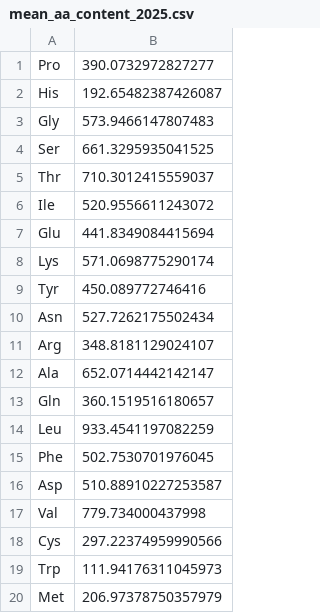
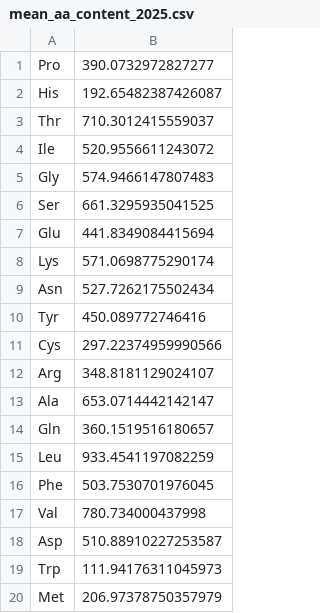
Before and after one commit to mitoclub/RNAViralMutSpec, a CSV file: sars-cov-2_aa_subst/data/mean_aa_content_2025.csv, drawn as a sheet.

```diff
--- a/sars-cov-2_aa_subst/data/mean_aa_content_2025.csv
+++ b/sars-cov-2_aa_subst/data/mean_aa_content_2025.csv
@@ -2,18 +2,18 @@ Pro,390.0732972827277
 His,192.65482387426087
-Gly,573.9466147807483
-Ser,661.3295935041525
 Thr,710.3012415559037
 Ile,520.9556611243072
+Gly,574.9466147807483
+Ser,661.3295935041525
 Glu,441.8349084415694
 Lys,571.0698775290174
+Asn,527.7262175502434
 Tyr,450.089772746416
-Asn,527.7262175502434
+Cys,297.22374959990566
 Arg,348.8181129024107
-Ala,652.0714442142147
+Ala,653.0714442142147
 Gln,360.1519516180657
 Leu,933.4541197082259
-Phe,502.7530701976045
+Phe,503.7530701976045
+Val,780.734000437998
 Asp,510.88910227253587
-Val,779.734000437998
-Cys,297.22374959990566
 Trp,111.94176311045973
```
Also changed, not shown: sars-cov-2_aa_subst/data/20A/aa_eq_freqs.csv, 6 other files.
